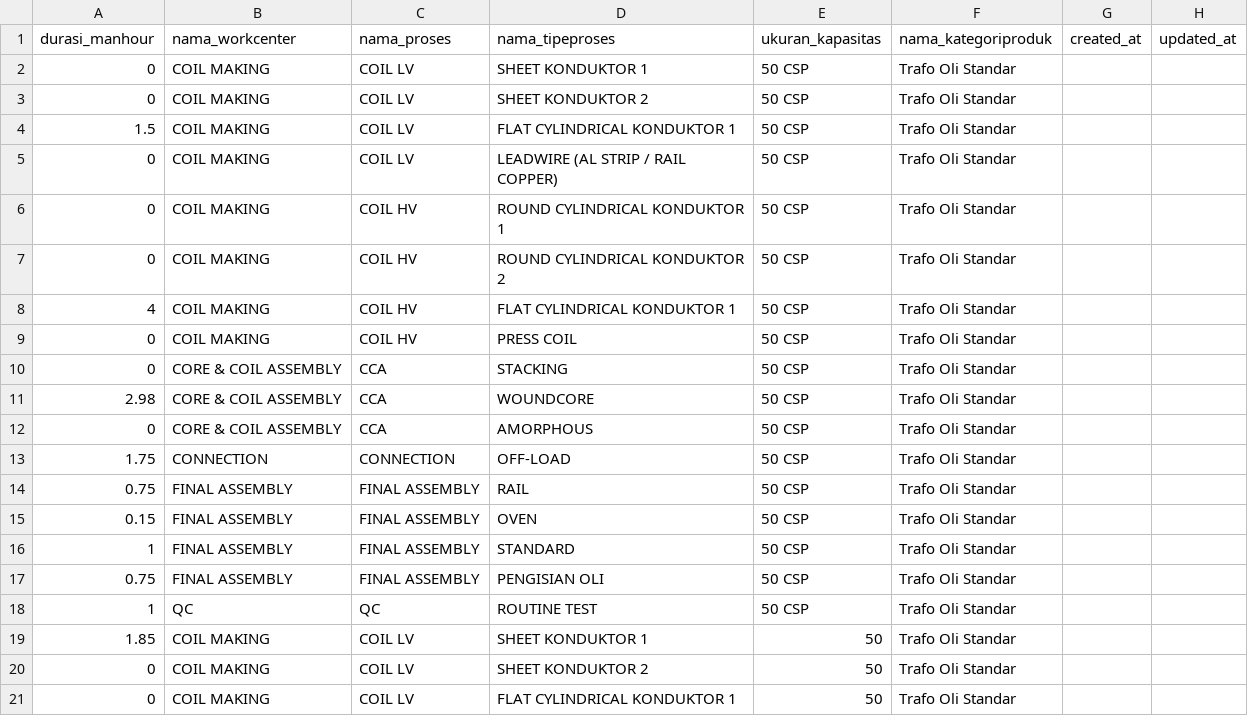
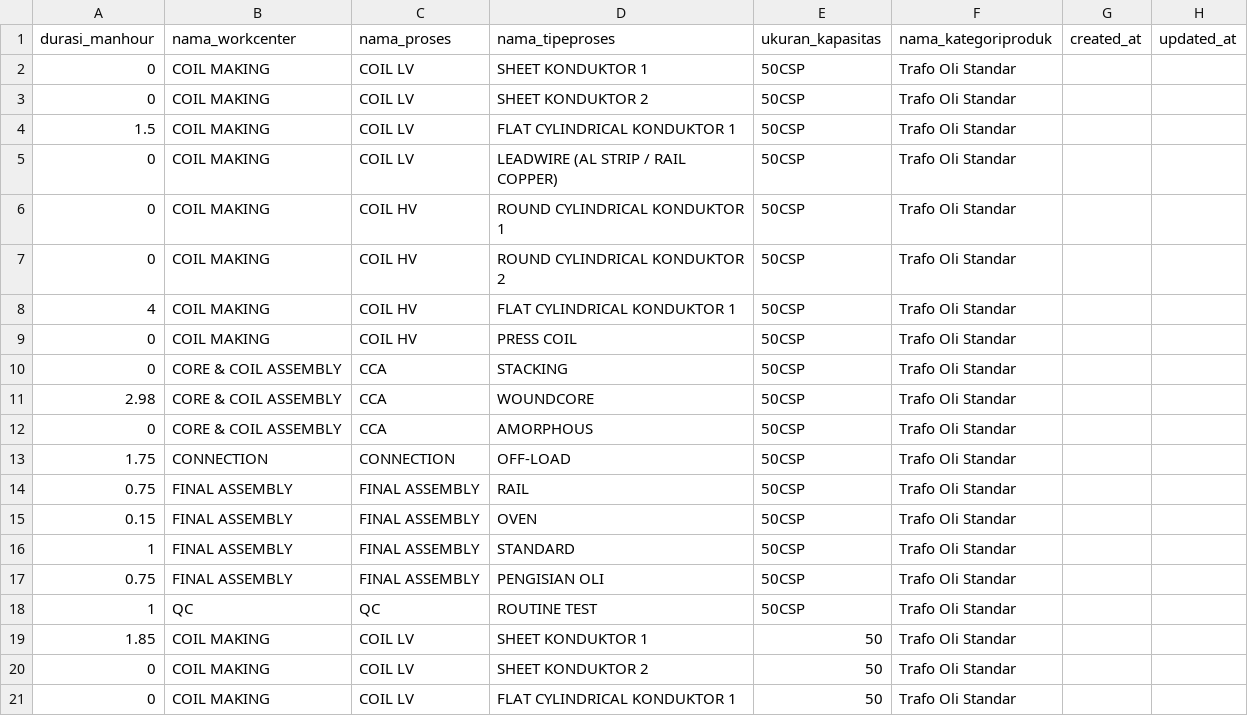
Before and after one commit to StevenLiong/supplychain, a CSV file: database/seeders/csv/man_hour_oli_standard.csv, drawn as a sheet; only a part is shown.

```diff
--- a/database/seeders/csv/man_hour_oli_standard.csv
+++ b/database/seeders/csv/man_hour_oli_standard.csv
@@ -1,19 +1,19 @@
 durasi_manhour,nama_workcenter,nama_proses,nama_tipeproses,ukuran_kapasitas,nama_kategoriproduk,created_at,updated_at
-0,COIL MAKING,COIL LV,SHEET KONDUKTOR 1,50 CSP,Trafo Oli Standar,,
-0,COIL MAKING,COIL LV,SHEET KONDUKTOR 2,50 CSP,Trafo Oli Standar,,
-1.5,COIL MAKING,COIL LV,FLAT CYLINDRICAL KONDUKTOR 1,50 CSP,Trafo Oli Standar,,
-0,COIL MAKING,COIL LV,LEADWIRE (AL STRIP / RAIL COPPER),50 CSP,Trafo Oli Standar,,
-0,COIL MAKING,COIL HV,ROUND CYLINDRICAL KONDUKTOR 1,50 CSP,Trafo Oli Standar,,
-0,COIL MAKING,COIL HV,ROUND CYLINDRICAL KONDUKTOR 2,50 CSP,Trafo Oli Standar,,
-4,COIL MAKING,COIL HV,FLAT CYLINDRICAL KONDUKTOR 1,50 CSP,Trafo Oli Standar,,
-0,COIL MAKING,COIL HV,PRESS COIL,50 CSP,Trafo Oli Standar,,
-0,CORE & COIL ASSEMBLY,CCA,STACKING,50 CSP,Trafo Oli Standar,,
-2.98,CORE & COIL ASSEMBLY,CCA,WOUNDCORE,50 CSP,Trafo Oli Standar,,
-0,CORE & COIL ASSEMBLY,CCA,AMORPHOUS,50 CSP,Trafo Oli Standar,,
-1.75,CONNECTION,CONNECTION,OFF-LOAD,50 CSP,Trafo Oli Standar,,
-0.75,FINAL ASSEMBLY,FINAL ASSEMBLY,RAIL,50 CSP,Trafo Oli Standar,,
-0.15,FINAL ASSEMBLY,FINAL ASSEMBLY,OVEN,50 CSP,Trafo Oli Standar,,
-1,FINAL ASSEMBLY,FINAL ASSEMBLY,STANDARD,50 CSP,Trafo Oli Standar,,
-0.75,FINAL ASSEMBLY,FINAL ASSEMBLY,PENGISIAN OLI,50 CSP,Trafo Oli Standar,,
-1,QC,QC,ROUTINE TEST,50 CSP,Trafo Oli Standar,,
+0,COIL MAKING,COIL LV,SHEET KONDUKTOR 1,50CSP,Trafo Oli Standar,,
+0,COIL MAKING,COIL LV,SHEET KONDUKTOR 2,50CSP,Trafo Oli Standar,,
+1.5,COIL MAKING,COIL LV,FLAT CYLINDRICAL KONDUKTOR 1,50CSP,Trafo Oli Standar,,
+0,COIL MAKING,COIL LV,LEADWIRE (AL STRIP / RAIL COPPER),50CSP,Trafo Oli Standar,,
+0,COIL MAKING,COIL HV,ROUND CYLINDRICAL KONDUKTOR 1,50CSP,Trafo Oli Standar,,
+0,COIL MAKING,COIL HV,ROUND CYLINDRICAL KONDUKTOR 2,50CSP,Trafo Oli Standar,,
+4,COIL MAKING,COIL HV,FLAT CYLINDRICAL KONDUKTOR 1,50CSP,Trafo Oli Standar,,
+0,COIL MAKING,COIL HV,PRESS COIL,50CSP,Trafo Oli Standar,,
+0,CORE & COIL ASSEMBLY,CCA,STACKING,50CSP,Trafo Oli Standar,,
+2.98,CORE & COIL ASSEMBLY,CCA,WOUNDCORE,50CSP,Trafo Oli Standar,,
+0,CORE & COIL ASSEMBLY,CCA,AMORPHOUS,50CSP,Trafo Oli Standar,,
+1.75,CONNECTION,CONNECTION,OFF-LOAD,50CSP,Trafo Oli Standar,,
+0.75,FINAL ASSEMBLY,FINAL ASSEMBLY,RAIL,50CSP,Trafo Oli Standar,,
+0.15,FINAL ASSEMBLY,FINAL ASSEMBLY,OVEN,50CSP,Trafo Oli Standar,,
+1,FINAL ASSEMBLY,FINAL ASSEMBLY,STANDARD,50CSP,Trafo Oli Standar,,
+0.75,FINAL ASSEMBLY,FINAL ASSEMBLY,PENGISIAN OLI,50CSP,Trafo Oli Standar,,
+1,QC,QC,ROUTINE TEST,50CSP,Trafo Oli Standar,,
 1.85,COIL MAKING,COIL LV,SHEET KONDUKTOR 1,50,Trafo Oli Standar,,
```
Also changed, not shown: database/seeders/csv/kapasitas.csv, 49 other files.
